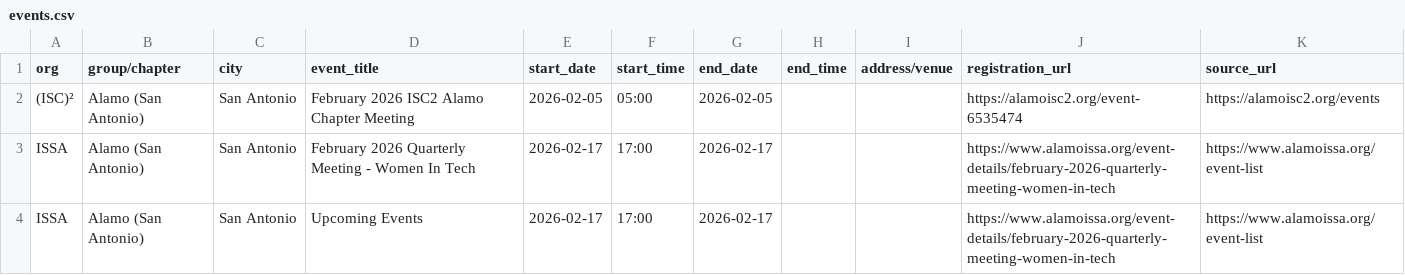
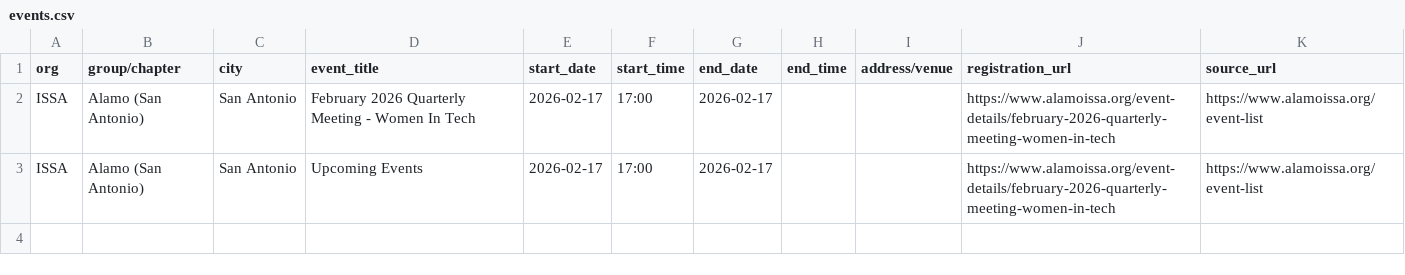
Before and after one commit to adamrollins-create/tx-cyber-events, a CSV file: events.csv, drawn as a sheet.

```diff
--- a/events.csv
+++ b/events.csv
@@ -1,3 +1,2 @@
 org,group/chapter,city,event_title,start_date,start_time,end_date,end_time,address/venue,registration_url,source_url
-(ISC)²,Alamo (San Antonio),San Antonio,February 2026 ISC2 Alamo Chapter Meeting,2026-02-05,05:00,2026-02-05,,,https://alamoisc2.org/event-6535474,https://alamoisc2.org/events
 ISSA,Alamo (San Antonio),San Antonio,February 2026 Quarterly Meeting - Women In Tech,2026-02-17,17:00,2026-02-17,,,https://www.alamoissa.org/event-details/february-2026-quarterly-meeting-women-in-tech,https://www.alamoissa.org/event-list
```
Also changed, not shown: 2 other files.
